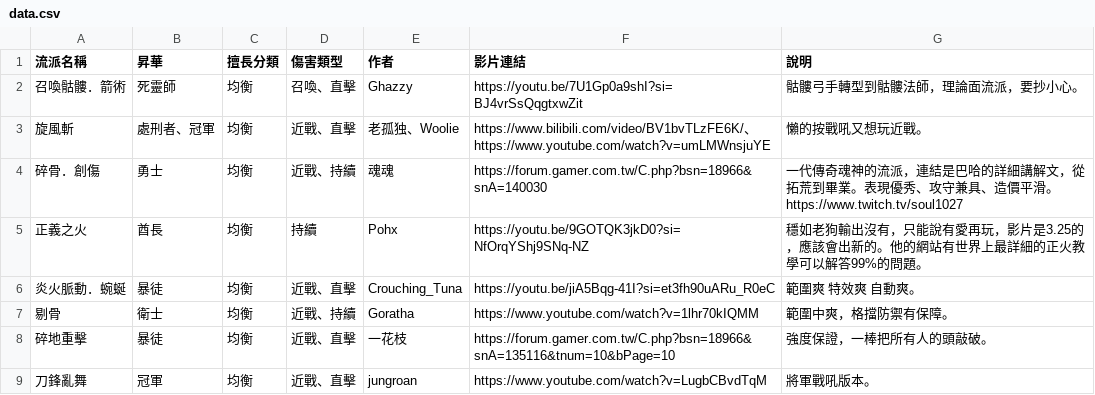
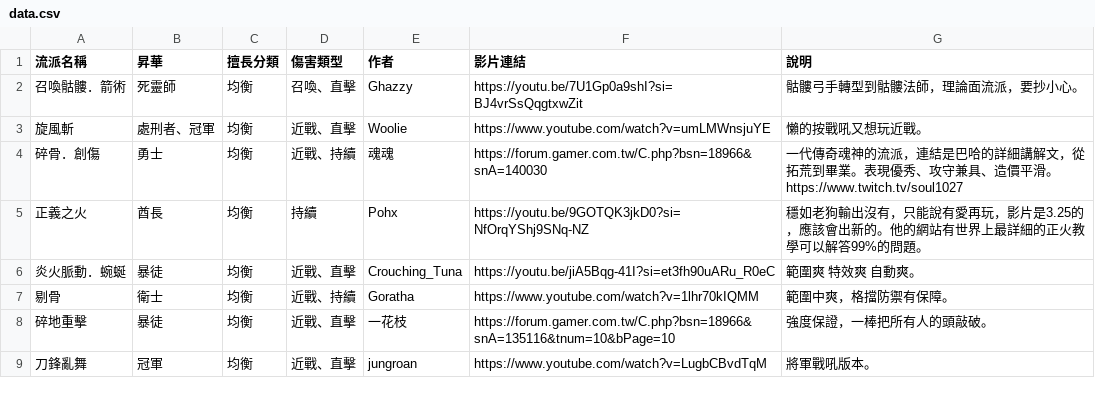
Before and after one commit to sab9527/sab9527.github.io, a CSV file: 3.26build/data.csv, drawn as a sheet.

```diff
--- a/3.26build/data.csv
+++ b/3.26build/data.csv
@@ -2,3 +2,3 @@
 召喚骷髏．箭術,死靈師,均衡,召喚、直擊,Ghazzy,https://youtu.be/7U1Gp0a9shI?si=BJ4vrSsQqgtxwZit,骷髏弓手轉型到骷髏法師，理論面流派，要抄小心。
-旋風斬,處刑者、冠軍,均衡,近戰、直擊,老孤独、Woolie,https://www.bilibili.com/video/BV1bvTLzFE6K/、https://www.youtube.com/watch?v=umLMWnsjuYE,懶的按戰吼又想玩近戰。
+旋風斬,處刑者、冠軍,均衡,近戰、直擊,Woolie,https://www.youtube.com/watch?v=umLMWnsjuYE,懶的按戰吼又想玩近戰。
 碎骨．創傷,勇士,均衡,近戰、持續,魂魂,https://forum.gamer.com.tw/C.php?bsn=18966&snA=140030,一代傳奇魂神的流派，連結是巴哈的詳細講解文，從拓荒到畢業。表現優秀、攻守兼具、造價平滑。 https://www.twitch.tv/soul1027
```
